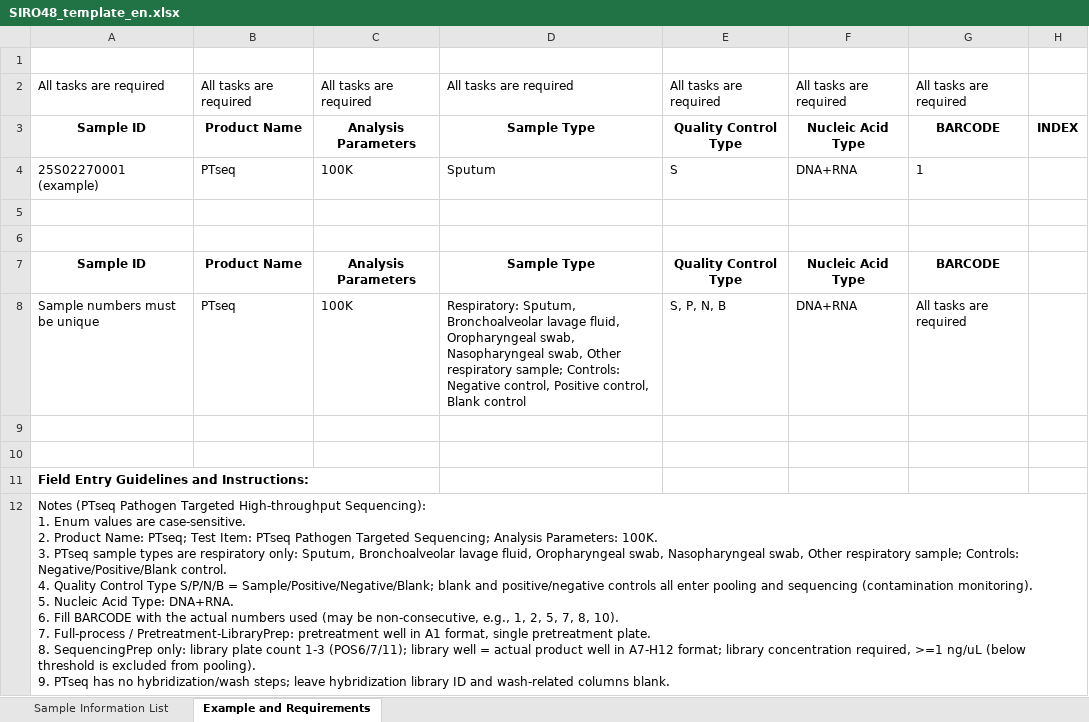
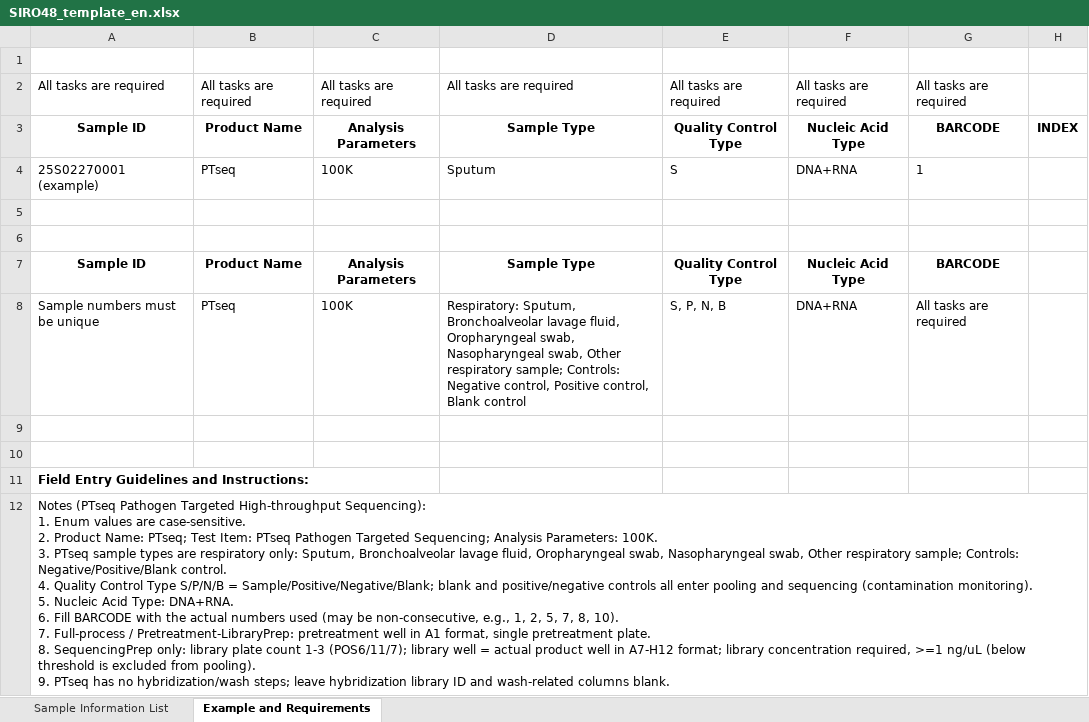
Before and after one commit to yoshnii/GenSIRO48_PTseq, an Excel workbook: 中台配置/GenSIRO48-PTseq/Resources/SIRO48_template_en.xlsx, sheet Example and Requirements, drawn as a sheet; only a part is shown; values as stored, in another font and other column widths than the file's, no borders; charts and pictures and conditional formats not drawn; the diff names each change by its address in the sheet, - before the commit and + after, or states it on an @@ line.

Commit message:
fix(middleware): make PTseq route IDs unique

```diff
--- a/中台配置/GenSIRO48-PTseq/Resources/SIRO48_template_en.xlsx (sheet Example and Requirements)
+++ b/中台配置/GenSIRO48-PTseq/Resources/SIRO48_template_en.xlsx (sheet Example and Requirements)
-A12: …count 1-3 (POS6/7/11); library well…
+A12: …count 1-3 (POS6/11/7); library well…
```
Also changed, not shown: charts or pictures, 中台配置/GenSIRO48-PTseq/Resources/SIRO48_template.xlsx, 2 other files.
